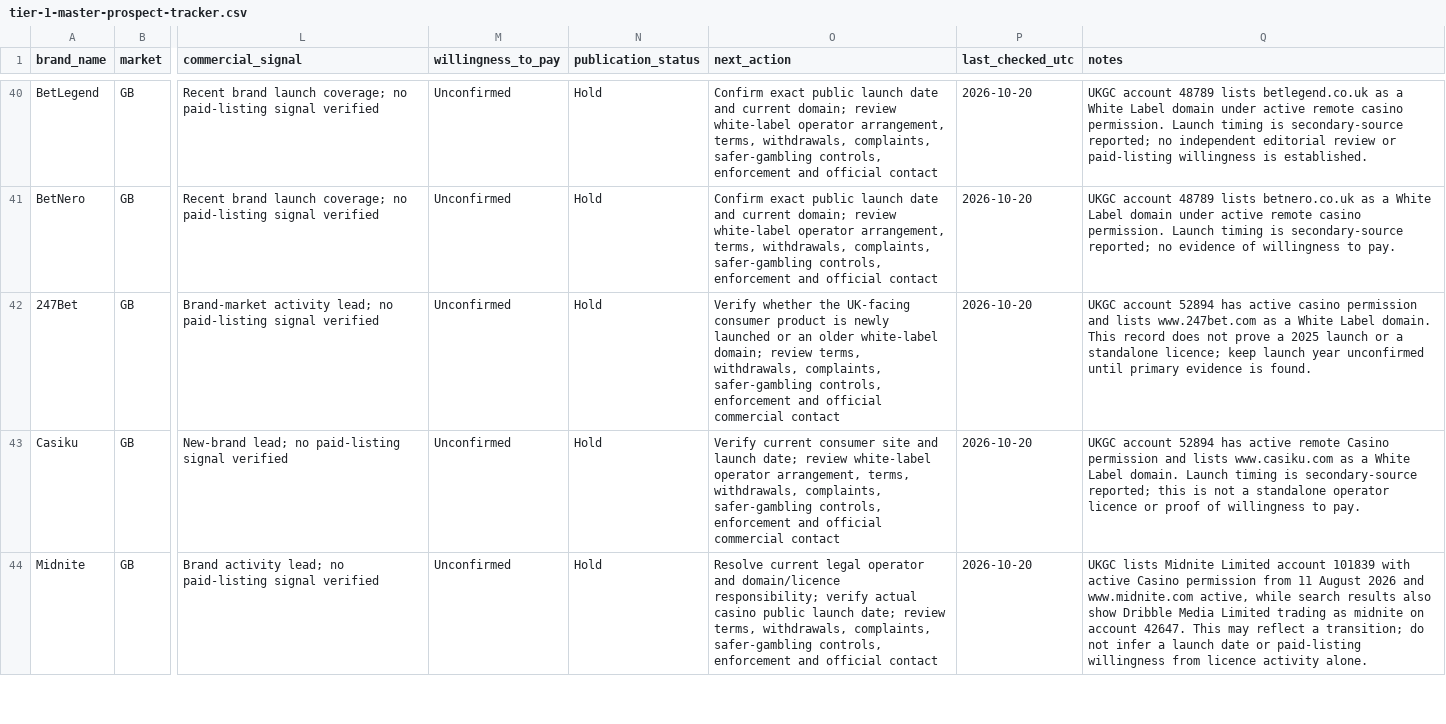
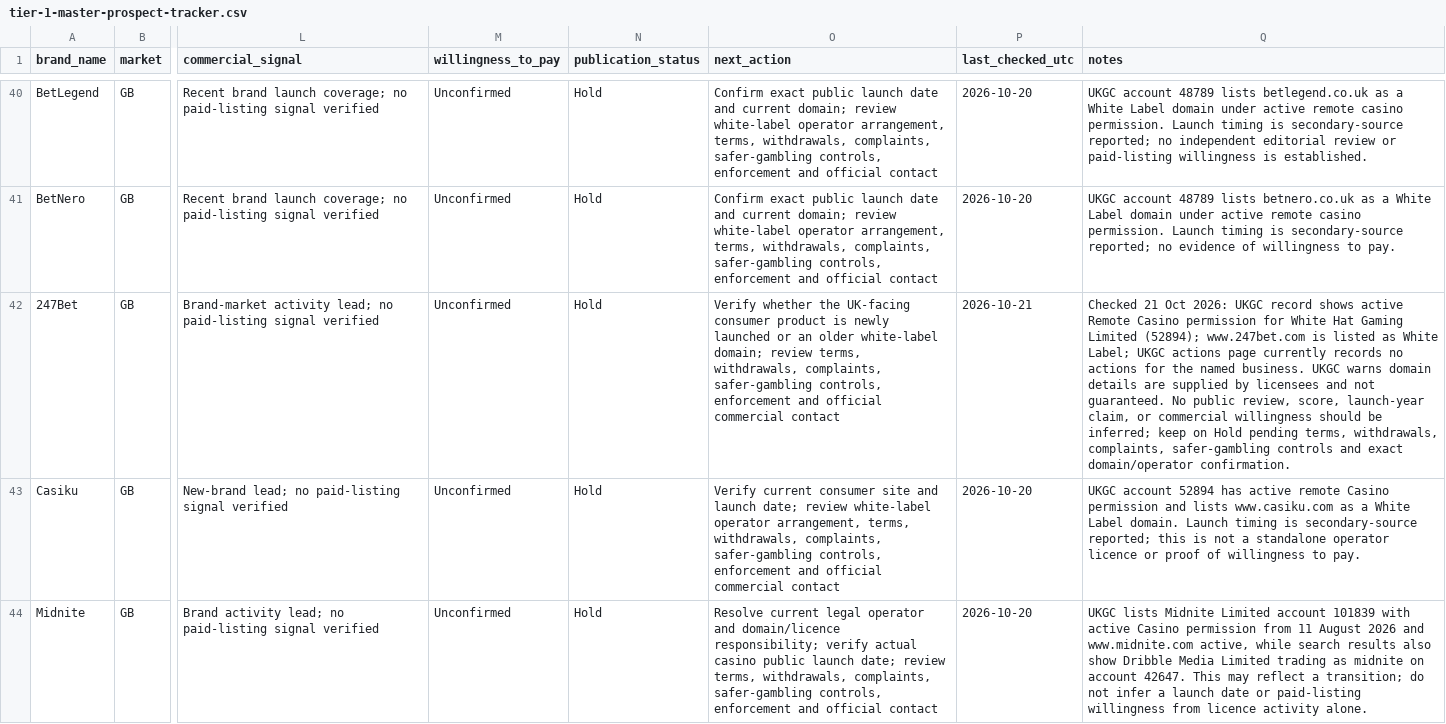
Before and after one commit to beincasinos-Brand/Beincasinos, a CSV file: docs/tier-1-master-prospect-tracker.csv, drawn as a sheet; only a part is shown, gaps mark what is left out; the diff names each change by its address in the sheet, - before the commit and + after, or states it on an @@ line.

Commit message:
Research: update 247Bet evidence date and retain publication hold

```diff
--- a/docs/tier-1-master-prospect-tracker.csv
+++ b/docs/tier-1-master-prospect-tracker.csv
-P42 (last_checked_utc): 2026-10-20
+P42 (last_checked_utc): 2026-10-21
-Q42 (notes): UKGC account 52894 has active casino permission and lists www.247bet.com as a White Label domain. This record does not prove a 2025 launch or a standalone licence; keep launch year unconfirmed until primary evidence is found.
+Q42 (notes): Checked 21 Oct 2026: UKGC record shows active Remote Casino permission for White Hat Gaming Limited (52894); www.247bet.com is listed as White Label; UKGC actions page currently records no actions for the named business. UKGC warns domain details are supplied by licensees and not guaranteed. No public review, score, launch-year claim, or commercial willingness should be inferred; keep on Hold pending terms, withdrawals, complaints, safer-gambling controls and exact domain/operator confirmation.
```
